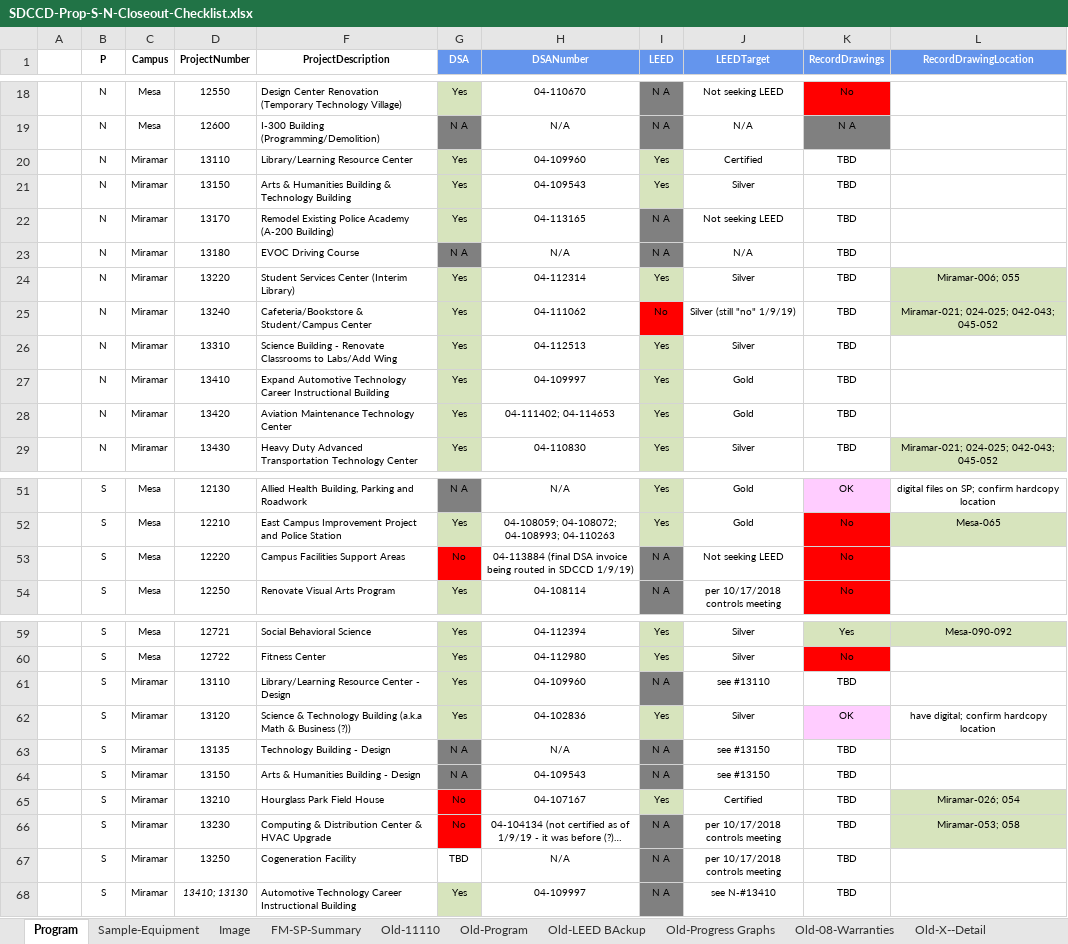
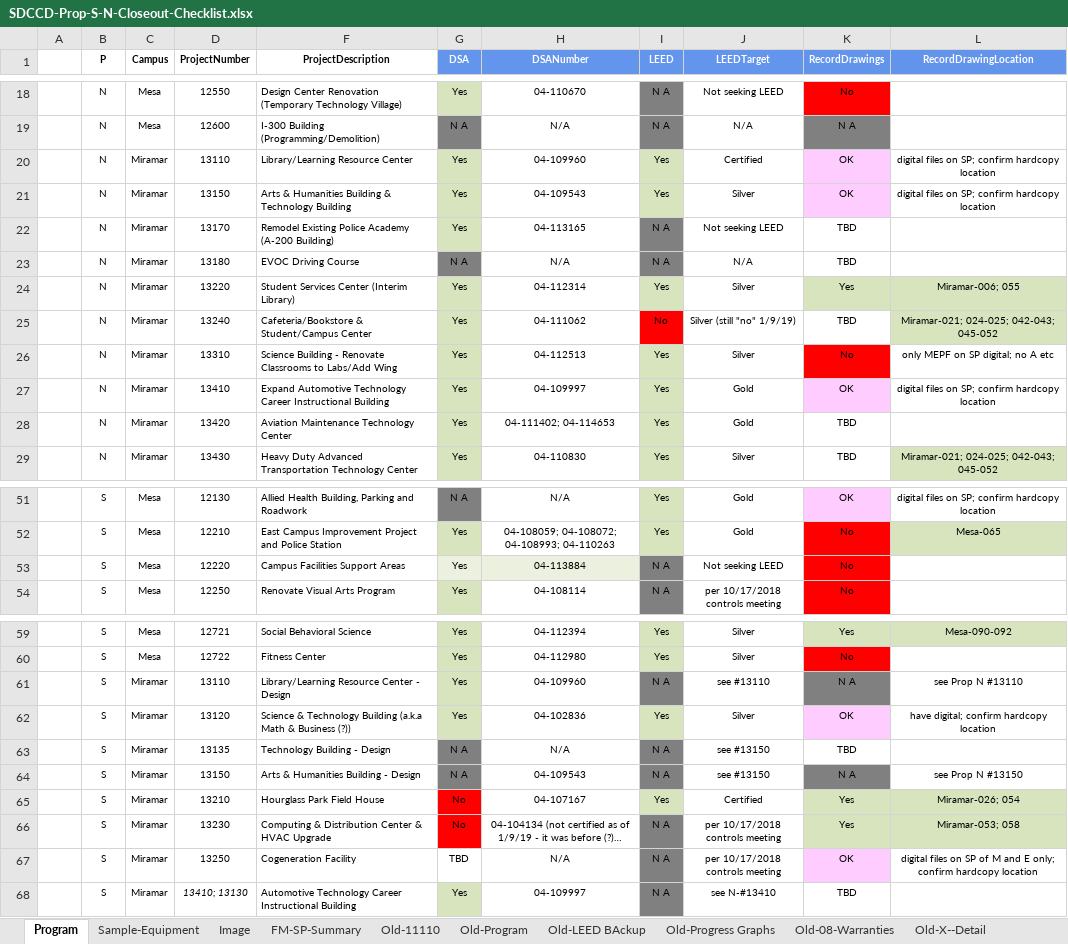
Before and after one commit to stevedowpe/Project-03, an Excel workbook: resource/SDCCD-Prop-S-N-Closeout-Checklist.xlsx, sheet Program, drawn as a sheet; only a part is shown, gaps mark what is left out; long unchanged cells end in …; values as stored, in another font and other column widths than the file's, no borders; conditional formats not drawn; the diff names each change by its address in the sheet, - before the commit and + after, or states it on an @@ line.

```diff
--- a/resource/SDCCD-Prop-S-N-Closeout-Checklist.xlsx (sheet Program)
+++ b/resource/SDCCD-Prop-S-N-Closeout-Checklist.xlsx (sheet Program)
-K20:K21 (RecordDrawings): TBD
+K20:K21 (RecordDrawings): OK
-K20:K21 fill: none
+K20:K21 fill: #FFCCFF
-L20:L21 (RecordDrawingLocation): (empty)
+L20:L21 (RecordDrawingLocation): digital files on SP; confirm hardcopy location
-K24 (RecordDrawings): TBD
+K24 (RecordDrawings): Yes
-K24 fill: none
+K24 fill: #D7E4BD
-K26 (RecordDrawings): TBD
+K26 (RecordDrawings): No
-K26 fill: none
+K26 fill: #FF0000
-L26 (RecordDrawingLocation): (empty)
+L26 (RecordDrawingLocation): only MEPF on SP digital; no A etc
-K27 (RecordDrawings): TBD
+K27 (RecordDrawings): OK
-K27 fill: none
+K27 fill: #FFCCFF
-L27 (RecordDrawingLocation): (empty)
+L27 (RecordDrawingLocation): digital files on SP; confirm hardcopy location
-G53 (DSA): No
+G53 (DSA): Yes
-G53 fill: #FF0000
+G53 fill: #EBF1DE
-H53 (DSANumber): 04-113884 (final DSA invoice being routed in SDCCD 1/9/19)
+H53 (DSANumber): 04-113884
-H53 fill: none
+H53 fill: #EBF1DE
-K61 (RecordDrawings): TBD
+K61 (RecordDrawings): N A
-K61 fill: none
+K61 fill: #808080
-L61 (RecordDrawingLocation): (empty)
+L61 (RecordDrawingLocation): see Prop N #13110
-K64 (RecordDrawings): TBD
+K64 (RecordDrawings): N A
-K64 fill: none
+K64 fill: #808080
-L64 (RecordDrawingLocation): (empty)
+L64 (RecordDrawingLocation): see Prop N #13150
-K65:K66 (RecordDrawings): TBD
+K65:K66 (RecordDrawings): Yes
-K65:K66 fill: none
+K65:K66 fill: #D7E4BD
-K67 (RecordDrawings): TBD
+K67 (RecordDrawings): OK
-K67 fill: none
+K67 fill: #FFCCFF
-L67 (RecordDrawingLocation): (empty)
+L67 (RecordDrawingLocation): digital files on SP of M and E only; confirm hardcopy location
```
Also changed, not shown: sheet Old-Progress Graphs, sheet Old-08-Warranties, charts or pictures, 1 other file.
